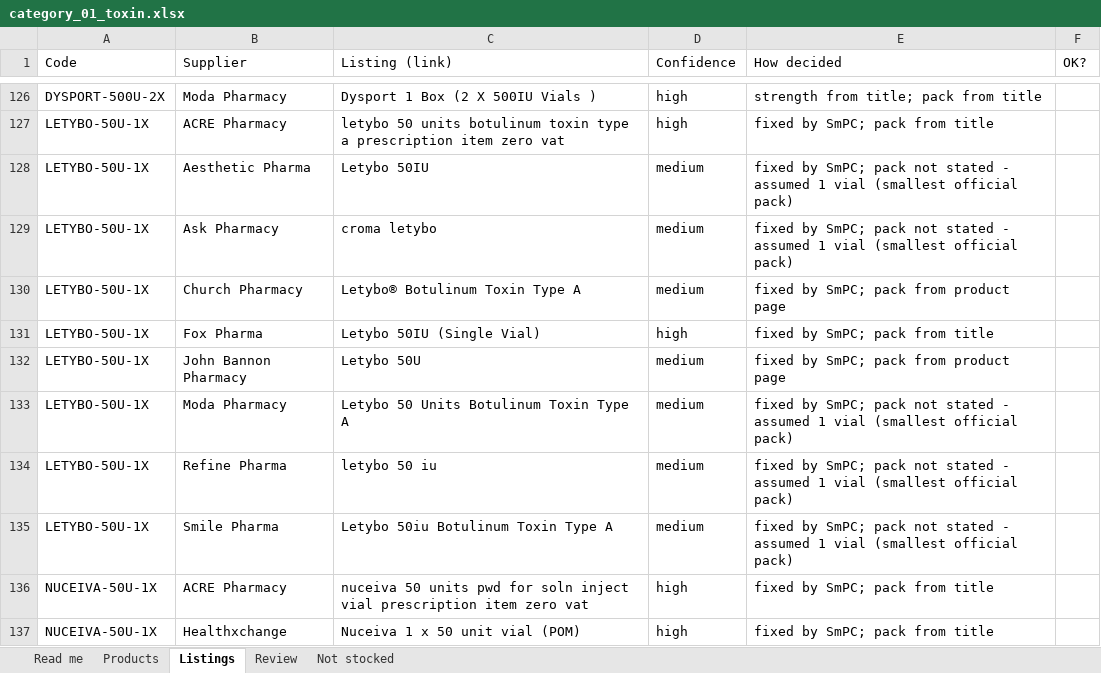
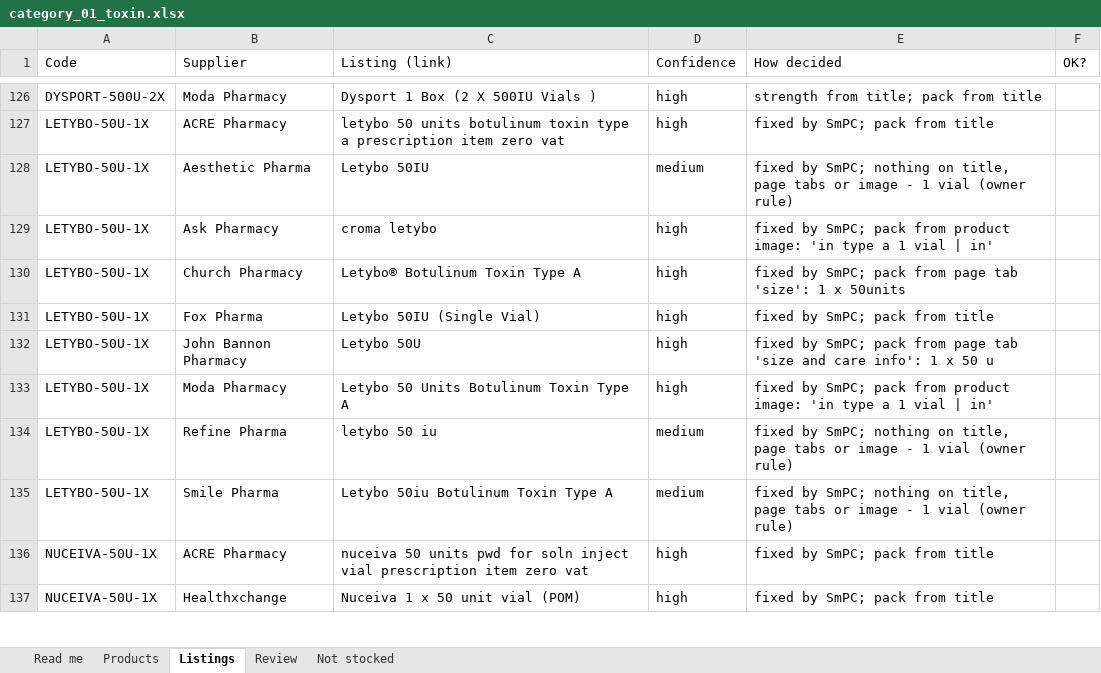
Before and after one commit to asghariresearcher1918-cyber/product-matching, an Excel workbook: output/category_01_toxin.xlsx, sheet Listings, drawn as a sheet; only a part is shown, gaps mark what is left out; values as stored, in another font and other column widths than the file's, no cell formats; the diff covers the shown part only; the diff names each change by its address in the sheet, - before the commit and + after, or states it on an @@ line.

```diff
--- a/output/category_01_toxin.xlsx (sheet Listings)
+++ b/output/category_01_toxin.xlsx (sheet Listings)
-E128 (How decided): …by SmPC; pack not stated - assumed 1 vial (smallest official pack)
+E128 (How decided): …by SmPC; nothing on title, page tabs or image - 1 vial (owner rule)
-D129:D130 (Confidence): medium
+D129:D130 (Confidence): high
-E129 (How decided): …SmPC; pack not stated - assumed 1 vial (smallest official pack)
+E129 (How decided): …SmPC; pack from product image: 'in type a 1 vial | in'
-E130 (How decided): fixed by SmPC; pack from product page
+E130 (How decided): fixed by SmPC; pack from page tab 'size': 1 x 50units
-D132:D133 (Confidence): medium
+D132:D133 (Confidence): high
-E132 (How decided): …pack from product page
+E132 (How decided): …pack from page tab 'size and care info': 1 x 50 u
-E133 (How decided): …SmPC; pack not stated - assumed 1 vial (smallest official pack)
+E133 (How decided): …SmPC; pack from product image: 'in type a 1 vial | in'
-E134:E135 (How decided): …by SmPC; pack not stated - assumed 1 vial (smallest official pack)
+E134:E135 (How decided): …by SmPC; nothing on title, page tabs or image - 1 vial (owner rule)
```
Also changed, not shown: 54 edited cells elsewhere in this sheet, sheet Read me, cell formats, 5 other files.
